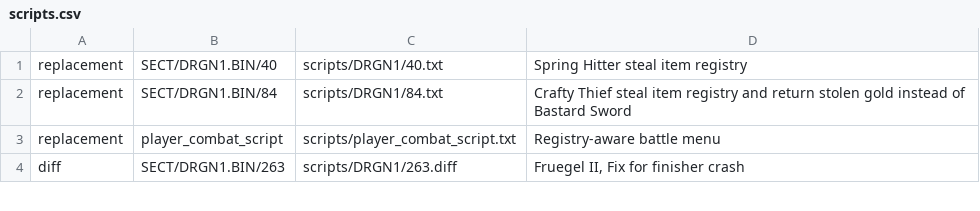
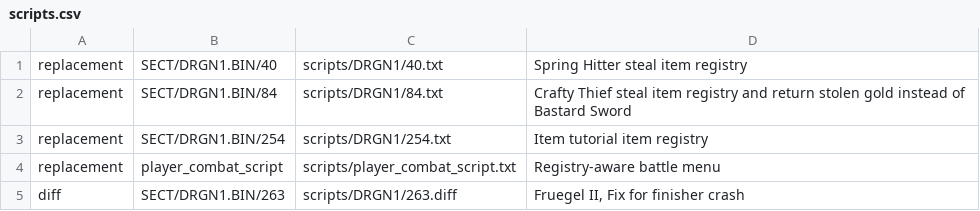
Before and after one commit to Legend-of-Dragoon-Modding/Severed-Chains, a CSV file: patches/scripts.csv, drawn as a sheet; only a part is shown; the diff names each change by its address in the sheet, - before the commit and + after, or states it on an @@ line.

Commit message:
Add null and var reg script params; update merchant script

```diff
--- a/patches/scripts.csv
+++ b/patches/scripts.csv
+row 3: replacement | SECT/DRGN1.BIN/254 | scripts/DRGN1/254.txt | Item tutorial item registry
```
Also changed, not shown: 8 other files.
